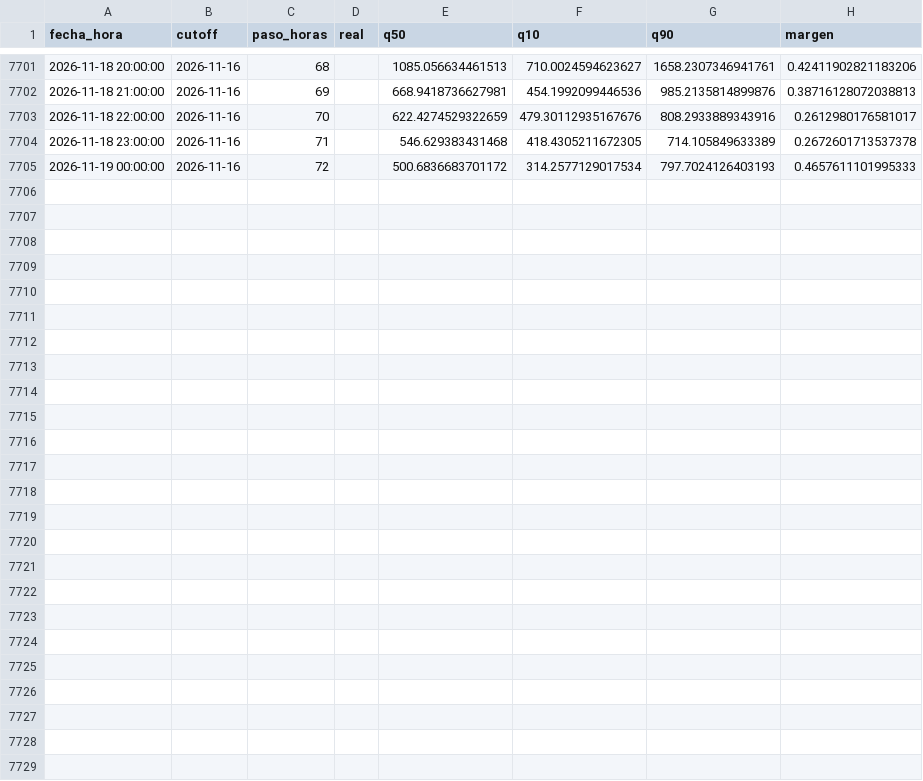
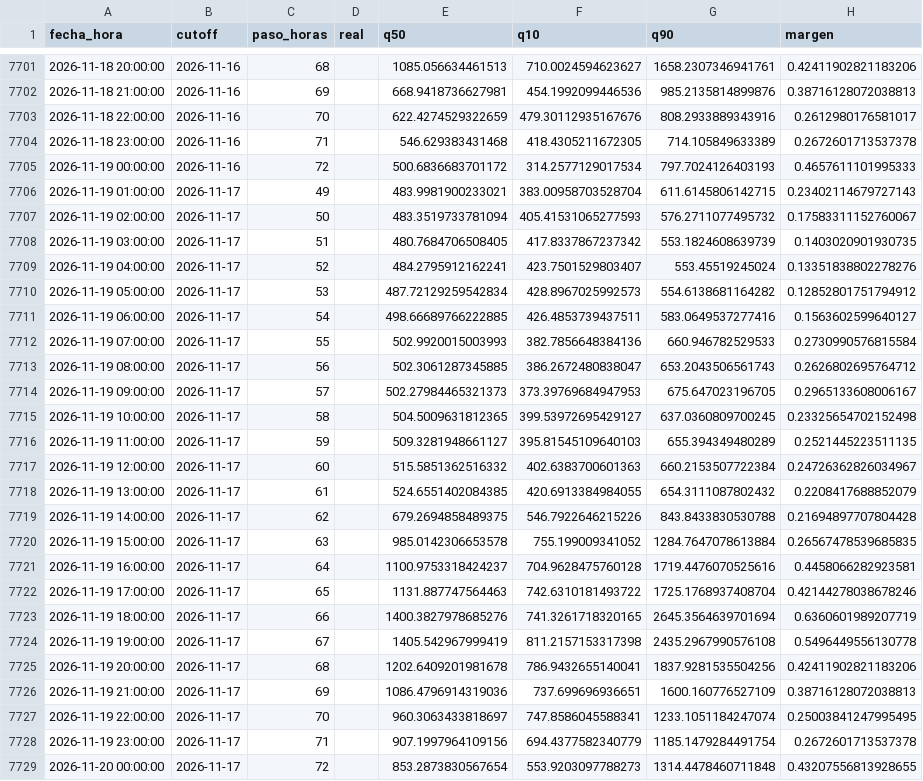
Before and after one commit to Ziskito/xm-spot-price-predictor, a CSV file: data/processed/resultados/pronostico_realista_bandas_72h_2026.csv, drawn as a sheet; only a part is shown, gaps mark what is left out; the diff names each change by its address in the sheet, - before the commit and + after, or states it on an @@ line.

```diff
--- a/data/processed/resultados/pronostico_realista_bandas_72h_2026.csv
+++ b/data/processed/resultados/pronostico_realista_bandas_72h_2026.csv
+row 7706: 2026-11-19 01:00:00 | 2026-11-17 | 49 |  | 483.9981900233021 | 383.00958703528704 | 611.6145806142715 | 0.23402114679727143
+row 7707: 2026-11-19 02:00:00 | 2026-11-17 | 50 |  | 483.3519733781094 | 405.41531065277593 | 576.2711077495732 | 0.17583311152760067
+row 7708: 2026-11-19 03:00:00 | 2026-11-17 | 51 |  | 480.7684706508405 | 417.8337867237342 | 553.1824608639739 | 0.1403020901930735
+row 7709: 2026-11-19 04:00:00 | 2026-11-17 | 52 |  | 484.2795912162241 | 423.7501529803407 | 553.45519245024 | 0.13351838802278276
+row 7710: 2026-11-19 05:00:00 | 2026-11-17 | 53 |  | 487.72129259542834 | 428.8967025992573 | 554.6138681164282 | 0.12852801751794912
+row 7711: 2026-11-19 06:00:00 | 2026-11-17 | 54 |  | 498.66689766222885 | 426.4853739437511 | 583.0649537277416 | 0.1563602599640127
+row 7712: 2026-11-19 07:00:00 | 2026-11-17 | 55 |  | 502.9920015003993 | 382.7856648384136 | 660.946782529533 | 0.2730990576815584
+row 7713: 2026-11-19 08:00:00 | 2026-11-17 | 56 |  | 502.3061287345885 | 386.2672480838047 | 653.2043506561743 | 0.2626802695764712
+row 7714: 2026-11-19 09:00:00 | 2026-11-17 | 57 |  | 502.27984465321373 | 373.39769684947953 | 675.647023196705 | 0.2965133608006167
+row 7715: 2026-11-19 10:00:00 | 2026-11-17 | 58 |  | 504.5009631812365 | 399.53972695429127 | 637.0360809700245 | 0.23325654702152498
+row 7716: 2026-11-19 11:00:00 | 2026-11-17 | 59 |  | 509.3281948661127 | 395.81545109640103 | 655.394349480289 | 0.2521445223511135
+row 7717: 2026-11-19 12:00:00 | 2026-11-17 | 60 |  | 515.5851362516332 | 402.6383700601363 | 660.2153507722384 | 0.24726362826034967
+row 7718: 2026-11-19 13:00:00 | 2026-11-17 | 61 |  | 524.6551402084385 | 420.6913384984055 | 654.3111087802432 | 0.2208417688852079
+row 7719: 2026-11-19 14:00:00 | 2026-11-17 | 62 |  | 679.2694858489375 | 546.7922646215226 | 843.8433830530788 | 0.21694897707804428
+row 7720: 2026-11-19 15:00:00 | 2026-11-17 | 63 |  | 985.0142306653578 | 755.199009341052 | 1284.7647078613884 | 0.26567478539685835
+row 7721: 2026-11-19 16:00:00 | 2026-11-17 | 64 |  | 1100.9753318424237 | 704.9628475760128 | 1719.4476070525616 | 0.4458066282923581
+row 7722: 2026-11-19 17:00:00 | 2026-11-17 | 65 |  | 1131.887747564463 | 742.6310181493722 | 1725.1768937408704 | 0.42144278038678246
+row 7723: 2026-11-19 18:00:00 | 2026-11-17 | 66 |  | 1400.3827978685276 | 741.3261718320165 | 2645.3564639701694 | 0.6360601989207719
+row 7724: 2026-11-19 19:00:00 | 2026-11-17 | 67 |  | 1405.542967999419 | 811.2157153317398 | 2435.2967990576108 | 0.5496449556130778
+row 7725: 2026-11-19 20:00:00 | 2026-11-17 | 68 |  | 1202.6409201981678 | 786.9432655140041 | 1837.9281535504256 | 0.42411902821183206
+row 7726: 2026-11-19 21:00:00 | 2026-11-17 | 69 |  | 1086.4796914319036 | 737.699696936651 | 1600.160776527109 | 0.38716128072038813
+row 7727: 2026-11-19 22:00:00 | 2026-11-17 | 70 |  | 960.3063433818697 | 747.8586045588341 | 1233.1051184247074 | 0.25003841247995495
+row 7728: 2026-11-19 23:00:00 | 2026-11-17 | 71 |  | 907.1997964109156 | 694.4377582340779 | 1185.1479284491754 | 0.2672601713537378
+row 7729: 2026-11-20 00:00:00 | 2026-11-17 | 72 |  | 853.2873830567654 | 553.9203097788273 | 1314.4478460711848 | 0.43207556813928655
```
Also changed, not shown: data/processed/resultados/probabilidades_eventos_24h_realista_2026.csv, data/processed/resultados/probabilidades_eventos_72h_realista_2026.csv, 8 other files.
